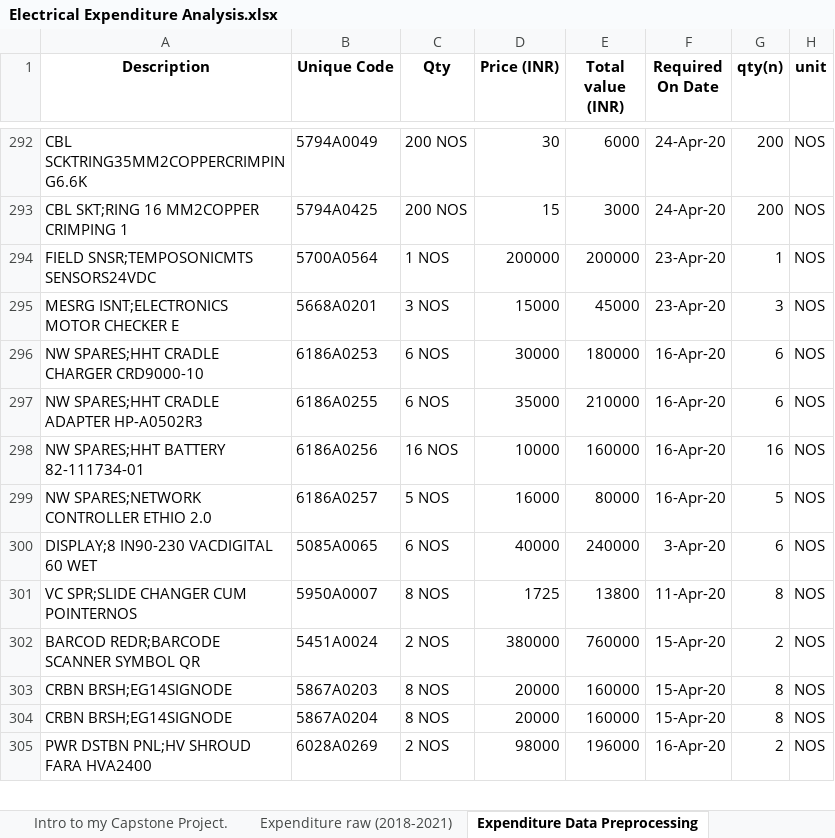
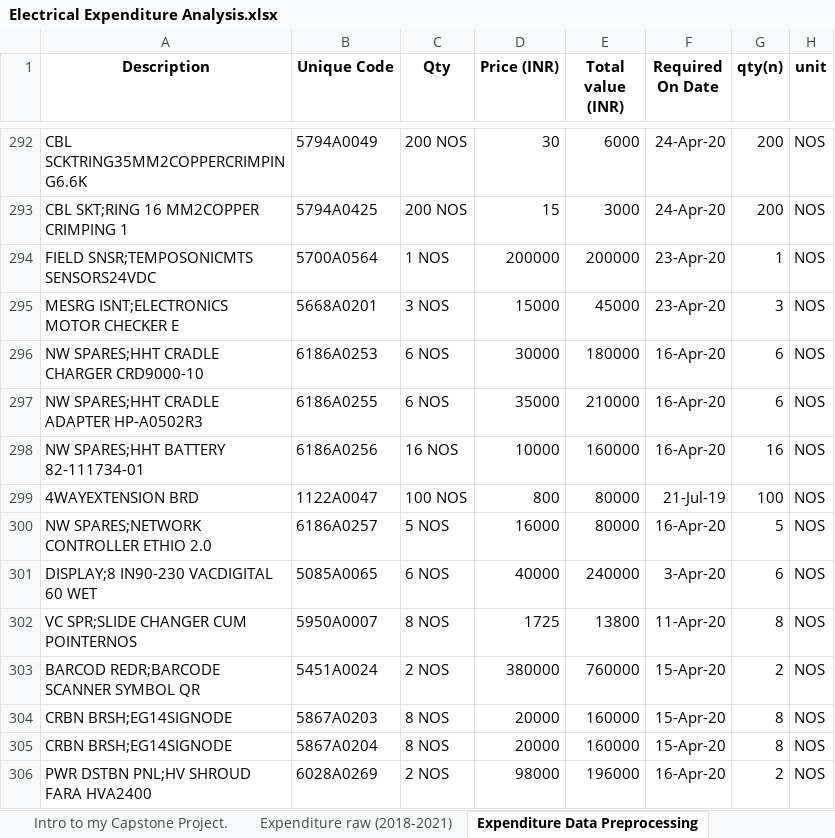
Before and after one commit to hem436/506761, an Excel workbook: Electrical Expenditure Analysis.xlsx, sheet Expenditure Data Preprocessing, drawn as a sheet; only a part is shown, gaps mark what is left out; values as stored, in another font and other column widths than the file's, no borders; the diff names each change by its address in the sheet, - before the commit and + after, or states it on an @@ line.

Commit message:
Update Electrical Expenditure Analysis.xlsx

```diff
--- a/Electrical Expenditure Analysis.xlsx (sheet Expenditure Data Preprocessing)
+++ b/Electrical Expenditure Analysis.xlsx (sheet Expenditure Data Preprocessing)
+row 299: 4WAYEXTENSION BRD | 1122A0047 | 100 NOS | 800 | 80000 | 21-Jul-19 | 100 | NOS
```
Also changed, not shown: sheet Expenditure Pivot table, sheet exp yearly frequency, sheet Expenditure raw (2018-2021), hidden cells, charts or pictures.
